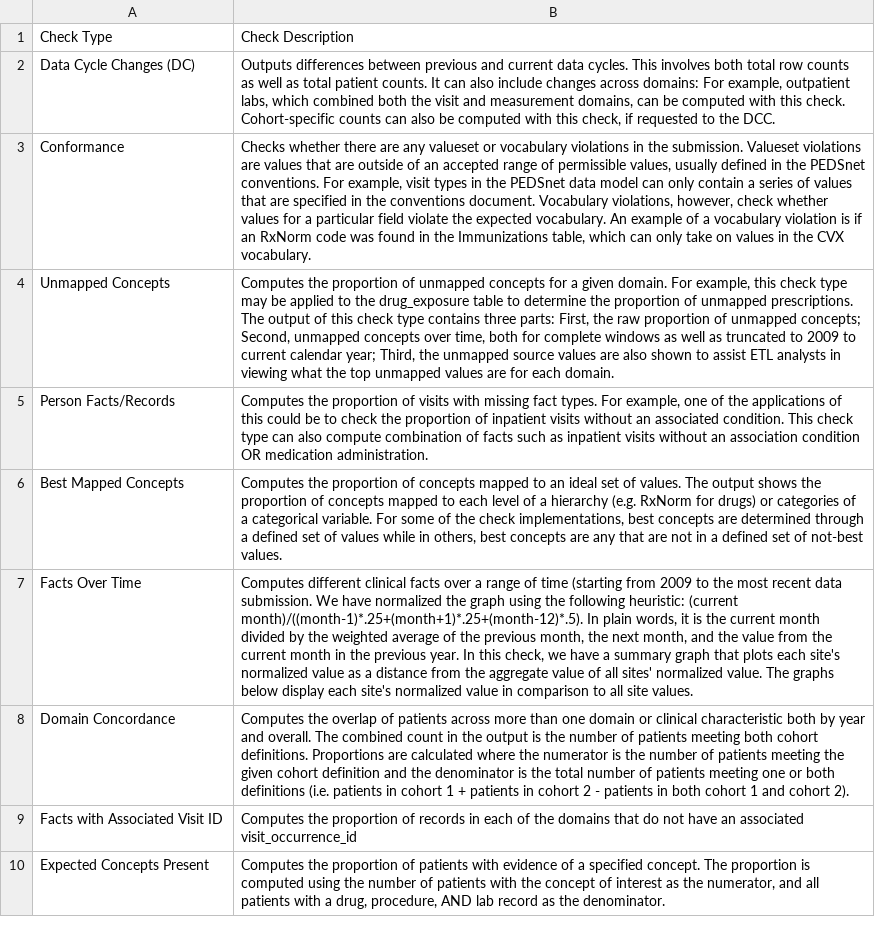
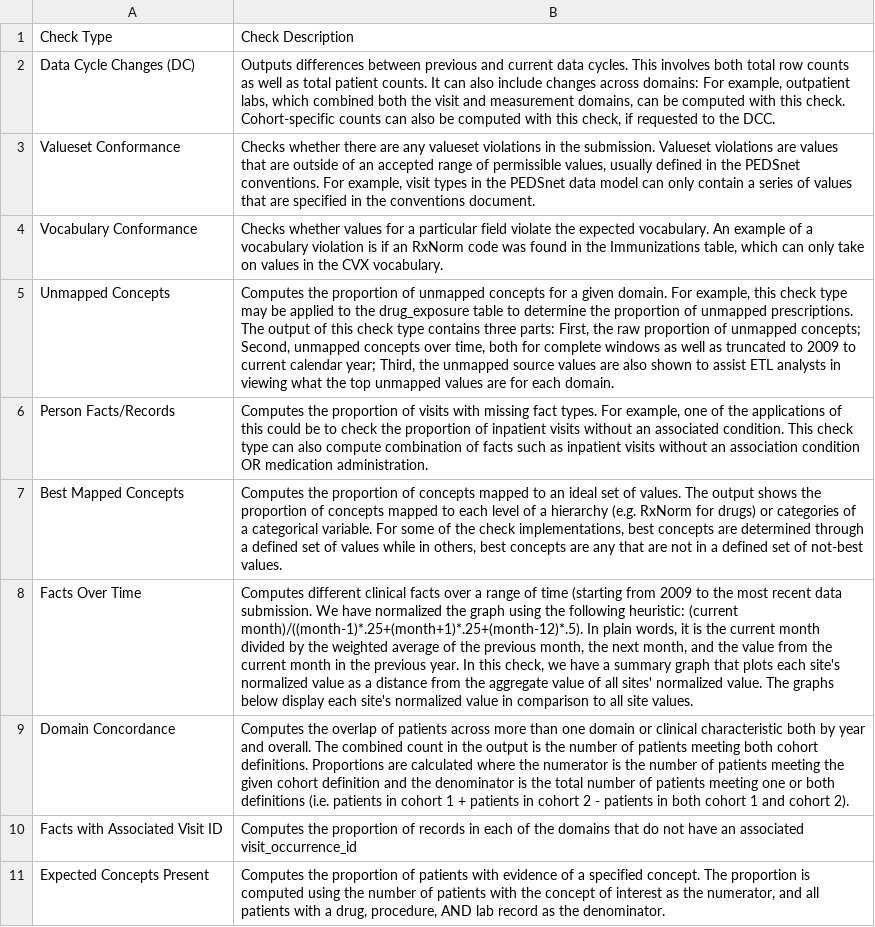
Before and after one commit to PEDSnet/dqa_shiny, a CSV file: specs/check_type_descriptions.csv, drawn as a sheet; removed rows and columns are numbered as before the commit, all else as after; the diff names each change by its address in the sheet, - before the commit and + after, or states it on an @@ line.

Commit message:
confirm dashboard runs against v56. flip axis of vc overall summary metrics and split out vc and vs in specs

```diff
--- a/specs/check_type_descriptions.csv
+++ b/specs/check_type_descriptions.csv
-row 3: Conformance | Checks whether there are any valueset or vocabulary violations in the submission. Valueset violations are values that are outside of an accepted range of permissible values, usually defined in the PEDSnet conventions. For example, visit types in the PEDSnet data model can only contain a series of values that are specified in the conventions document. Vocabulary violations, however, check whether values for a particular field violate the expected vocabulary. An example of a vocabulary violation is if an RxNorm code was found in the Immunizations table, which can only take on values in the CVX vocabulary.
+row 3: Valueset Conformance | Checks whether there are any valueset violations in the submission. Valueset violations are values that are outside of an accepted range of permissible values, usually defined in the PEDSnet conventions. For example, visit types in the PEDSnet data model can only contain a series of values that are specified in the conventions document.
+row 4: Vocabulary Conformance | Checks whether values for a particular field violate the expected vocabulary. An example of a vocabulary violation is if an RxNorm code was found in the Immunizations table, which can only take on values in the CVX vocabulary.
```
Also changed, not shown: 2 other files.
